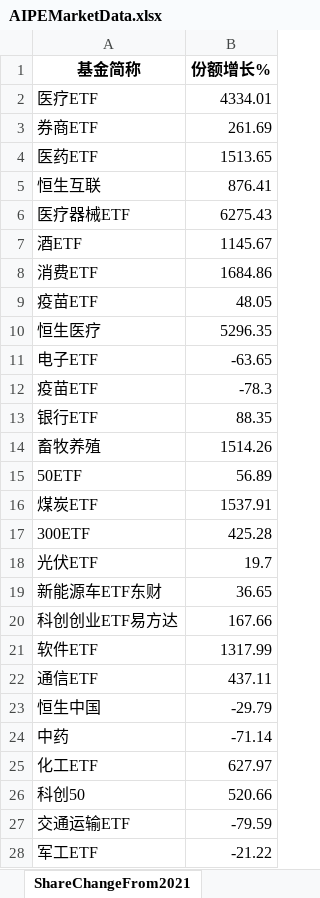
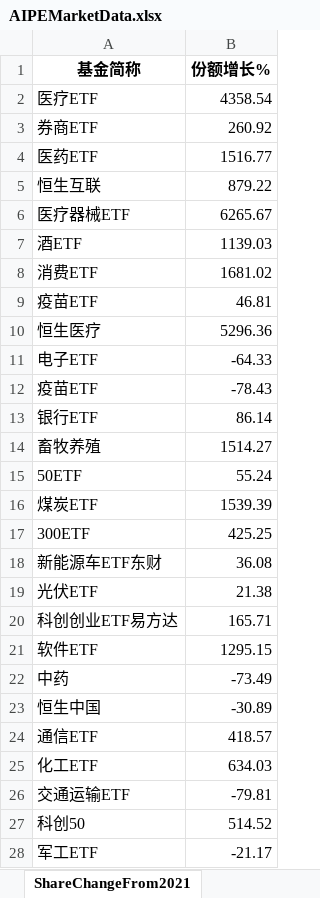
Before and after one commit to digital-era/AIPEMarketDashboard, an Excel workbook: AIPEMarketData.xlsx, sheet ShareChangeFrom2021, drawn as a sheet; only a part is shown; values as stored, in another font and other column widths than the file's, no borders; removed rows and columns are numbered as before the commit, all else as after; the diff covers the shown part only; the diff names each change by its address in the sheet, - before the commit and + after, or states it on an @@ line.

```diff
--- a/AIPEMarketData.xlsx (sheet ShareChangeFrom2021)
+++ b/AIPEMarketData.xlsx (sheet ShareChangeFrom2021)
-B2 (份额增长%): 4334.01
+B2 (份额增长%): 4358.54
-B3 (份额增长%): 261.69
+B3 (份额增长%): 260.92
-B4 (份额增长%): 1513.65
+B4 (份额增长%): 1516.77
-B5 (份额增长%): 876.41
+B5 (份额增长%): 879.22
-B6 (份额增长%): 6275.43
+B6 (份额增长%): 6265.67
-B7 (份额增长%): 1145.67
+B7 (份额增长%): 1139.03
-B8 (份额增长%): 1684.86
+B8 (份额增长%): 1681.02
-B9 (份额增长%): 48.05
+B9 (份额增长%): 46.81
-B10 (份额增长%): 5296.35
+B10 (份额增长%): 5296.36
-B11 (份额增长%): -63.65
+B11 (份额增长%): -64.33
-B12 (份额增长%): -78.3
+B12 (份额增长%): -78.43
-B13 (份额增长%): 88.35
+B13 (份额增长%): 86.14
-B14 (份额增长%): 1514.26
+B14 (份额增长%): 1514.27
-B15 (份额增长%): 56.89
+B15 (份额增长%): 55.24
-B16 (份额增长%): 1537.91
+B16 (份额增长%): 1539.39
-B17 (份额增长%): 425.28
+B17 (份额增长%): 425.25
-row 18: 光伏ETF | 19.7
-B18 (份额增长%): 36.65
+B18 (份额增长%): 36.08
+row 19: 光伏ETF | 21.38
-B20 (份额增长%): 167.66
+B20 (份额增长%): 165.71
-B21 (份额增长%): 1317.99
+B21 (份额增长%): 1295.15
-row 22: 通信ETF | 437.11
-row 23: 恒生中国 | -29.79
-B22 (份额增长%): -71.14
+B22 (份额增长%): -73.49
+row 23: 恒生中国 | -30.89
+row 24: 通信ETF | 418.57
-B25 (份额增长%): 627.97
+B25 (份额增长%): 634.03
-row 26: 科创50 | 520.66
-B26 (份额增长%): -79.59
+B26 (份额增长%): -79.81
+row 27: 科创50 | 514.52
-B28 (份额增长%): -21.22
+B28 (份额增长%): -21.17
```
Also changed, not shown: 5 added rows, 5 removed rows and 23 edited cells elsewhere in this sheet, sheet DistributeHotIndustry, sheet PriceThisYearChange, sheet ShareThisYearChange, sheet PriceChangeFrom2021, sheet TopStockInTopPotScore, sheet TopStockIn5DaysMainFund, 7 more sheets, 1 other file.
